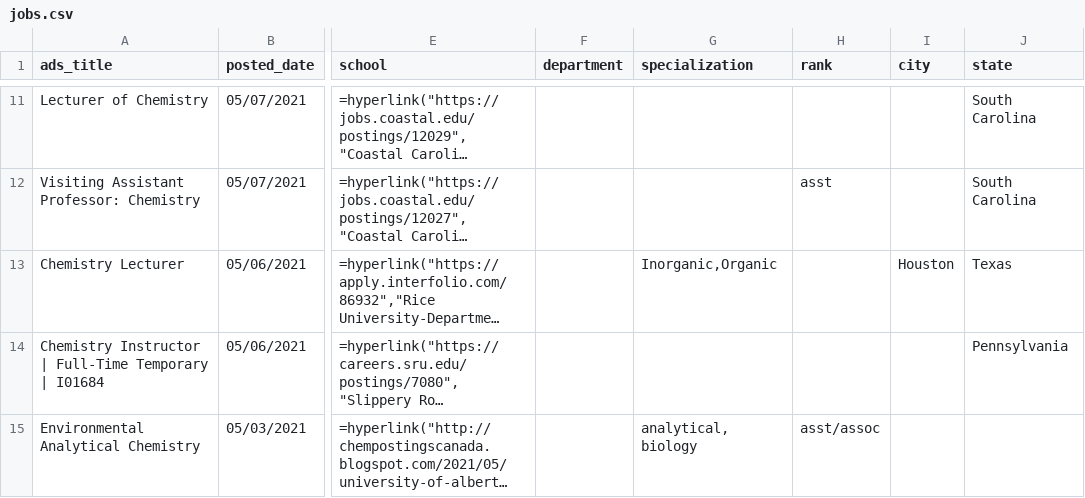
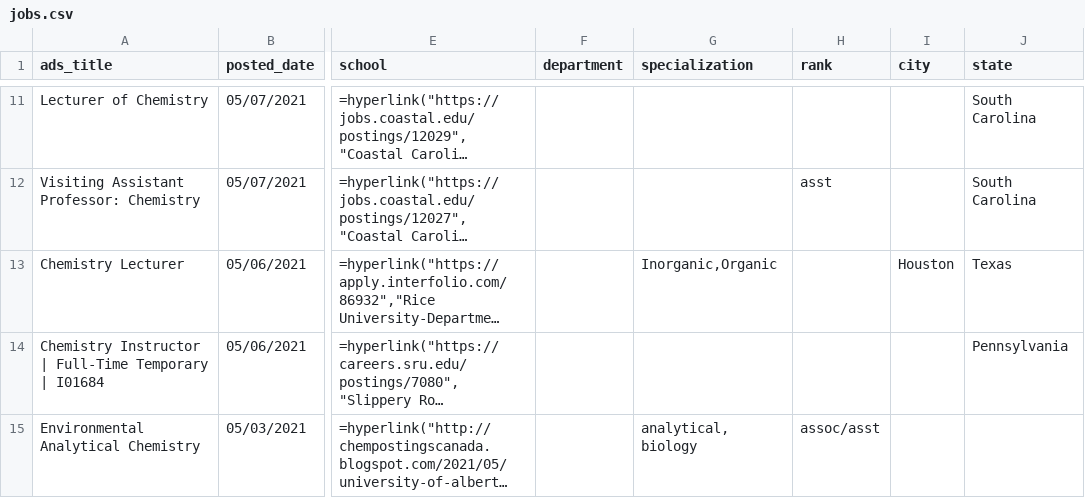
Before and after one commit to khoivan88/chemjobber-faculty-jobs-list-automation, a CSV file: data/jobs.csv, drawn as a sheet; only a part is shown, gaps mark what is left out; long unchanged cells end in …; the diff names each change by its address in the sheet, - before the commit and + after, or states it on an @@ line.

```diff
--- a/data/jobs.csv
+++ b/data/jobs.csv
-H15 (rank): asst/assoc
+H15 (rank): assoc/asst
```
